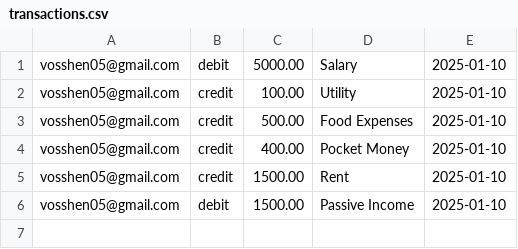
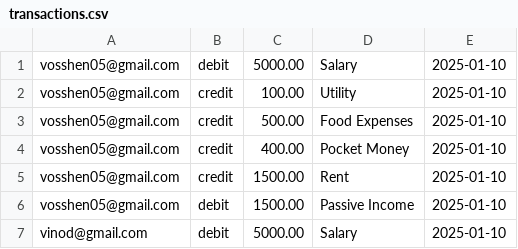
Before and after one commit to vosshindran/BuzzFinance-Ledger-System, a CSV file: transactions.csv, drawn as a sheet; the diff names each change by its address in the sheet, - before the commit and + after, or states it on an @@ line.

```diff
--- a/transactions.csv
+++ b/transactions.csv
+row 7: vinod@gmail.com | debit | 5000.00 | Salary | 2025-01-10
```
Also changed, not shown: 7 other files.
